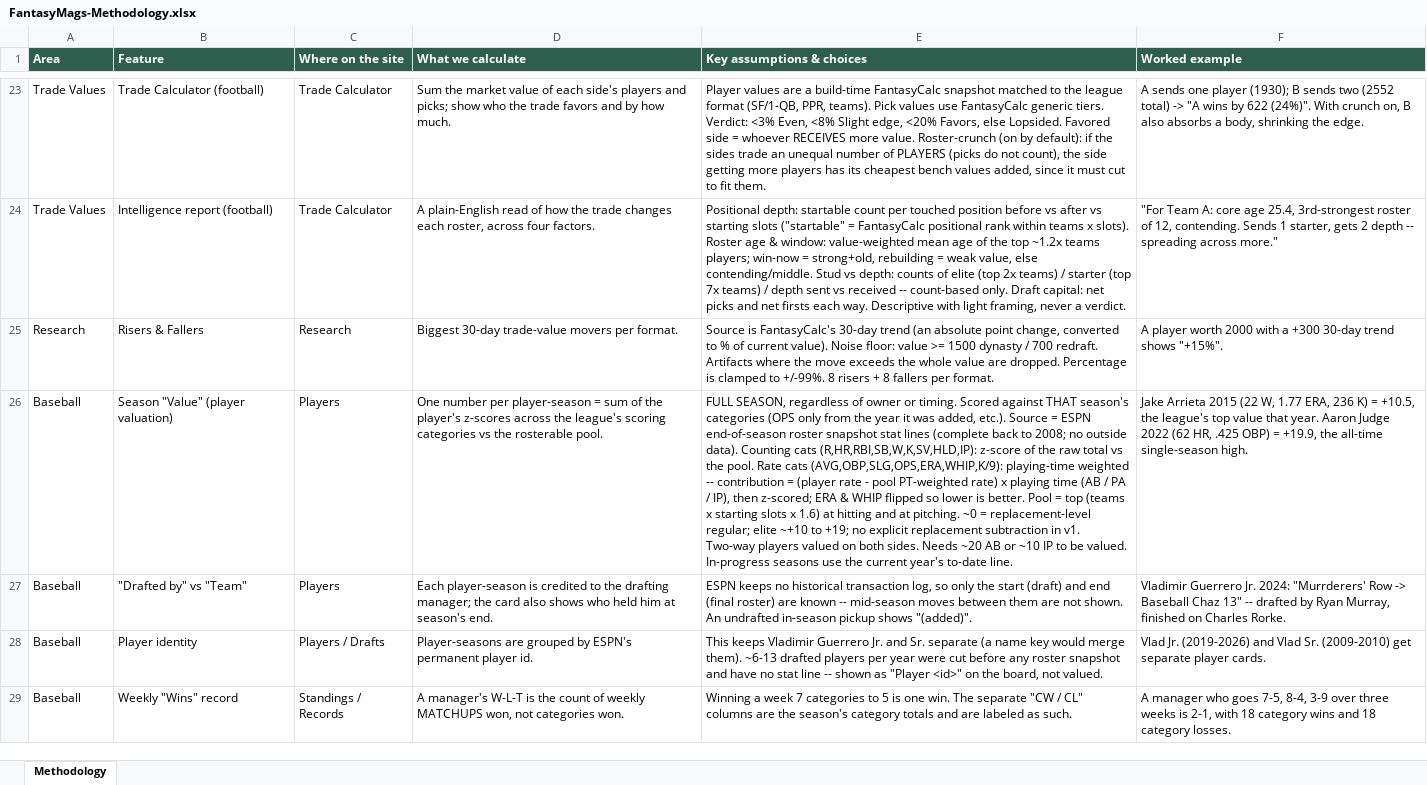
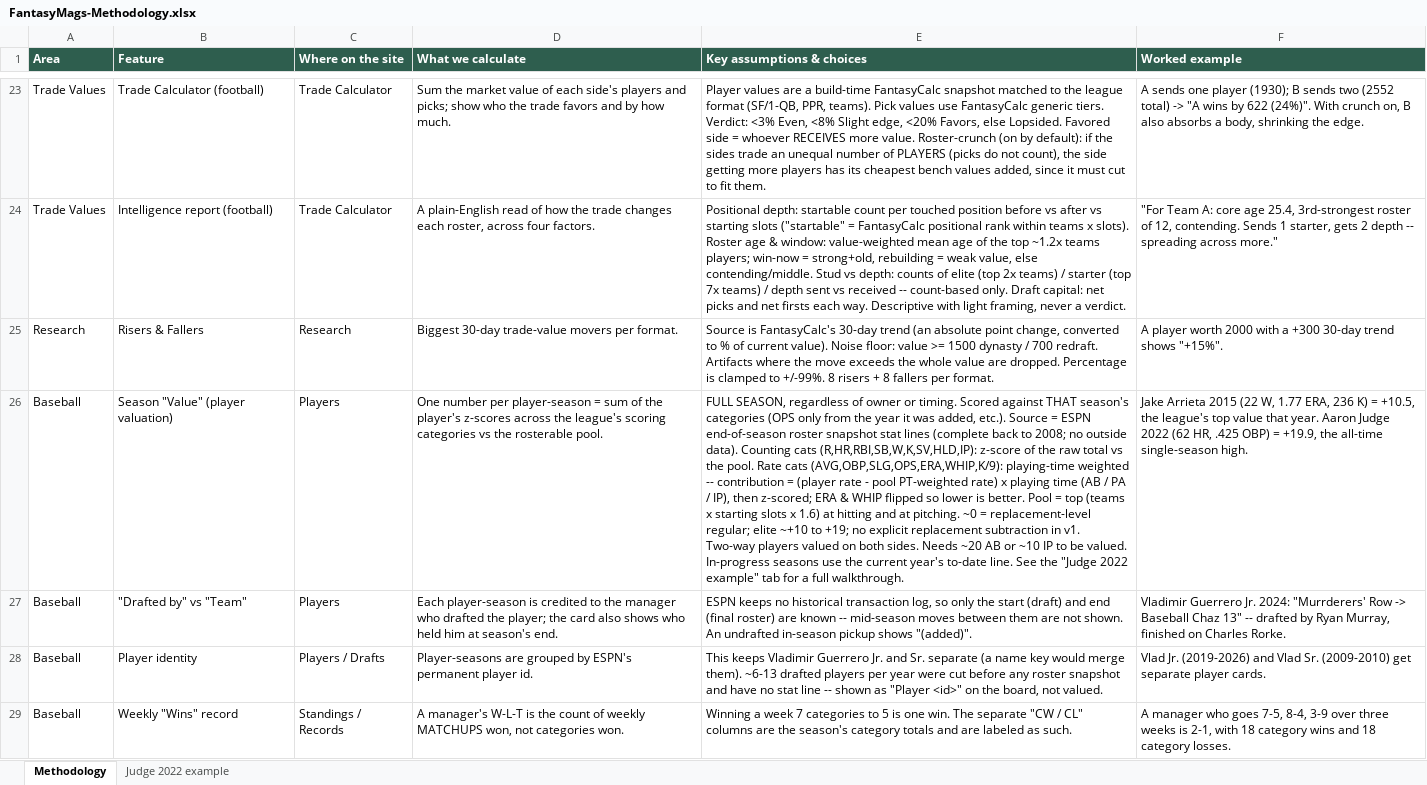
Before and after one commit to cp730063/cp730063.github.io, an Excel workbook: FantasyMags-Methodology.xlsx, sheet Methodology, drawn as a sheet; only a part is shown, gaps mark what is left out; values as stored, in another font and other column widths than the file's, no borders; the diff names each change by its address in the sheet, - before the commit and + after, or states it on an @@ line.

```diff
--- a/FantasyMags-Methodology.xlsx (sheet Methodology)
+++ b/FantasyMags-Methodology.xlsx (sheet Methodology)
+sheet tab: Judge 2022 example
-E26 (Key assumptions & choices): …to-date line.
+E26 (Key assumptions & choices): …to-date line. See the "Judge 2022 example" tab for a full walkthrough.
-D27 (What we calculate): …to the drafting manager; the card…
+D27 (What we calculate): …to the manager who drafted the player; the card…
```
Also changed, not shown: 4 other files.
